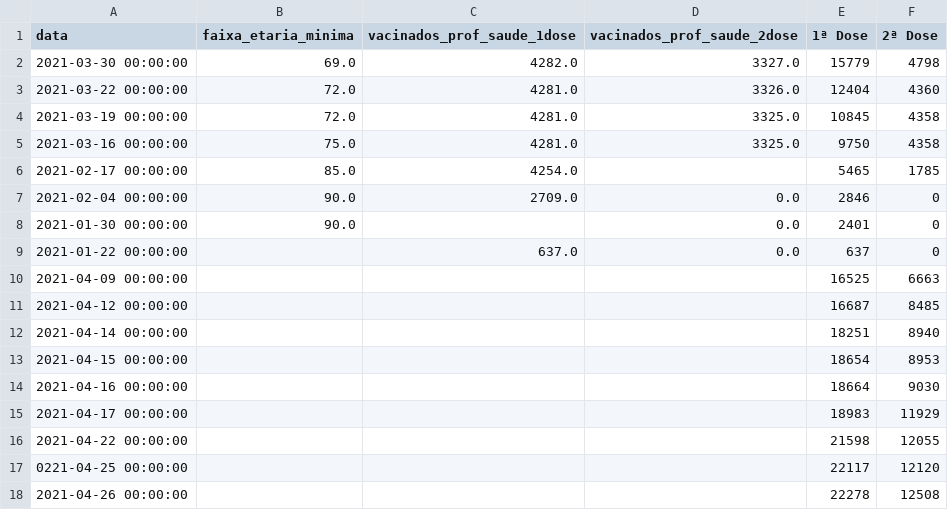
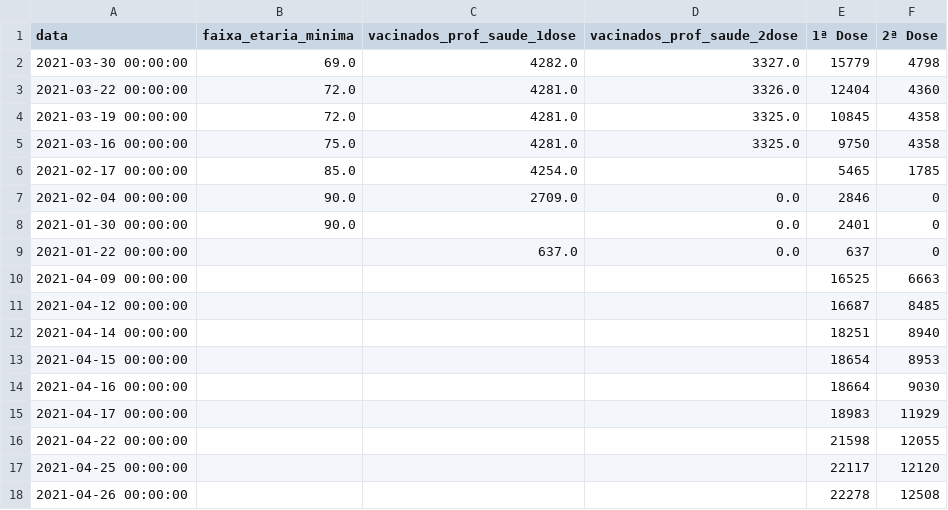
Before and after one commit to Zamariolo/MogiOpenData, a CSV file: Dados/dadosVacina.csv, drawn as a sheet.

Commit message:
Update dadosVacina.csv

```diff
--- a/Dados/dadosVacina.csv
+++ b/Dados/dadosVacina.csv
@@ -16,3 +16,3 @@ data,faixa_etaria_minima,vacinados_prof_saude_1dose,vacinados_prof_saude_2dose,1
 2021-04-22 00:00:00,,,,21598,12055
-0221-04-25 00:00:00,,,,22117,12120
+2021-04-25 00:00:00,,,,22117,12120
 2021-04-26 00:00:00,,,,22278,12508
```
